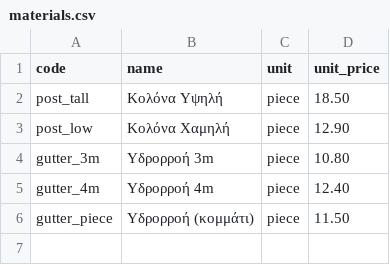
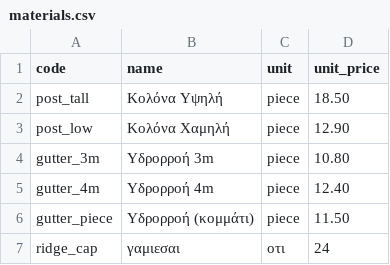
Before and after one commit to dasennn/greenhouse, a CSV file: materials.csv, drawn as a sheet.

```diff
--- a/materials.csv
+++ b/materials.csv
@@ -6 +6,2 @@ gutter_4m,Υδρορροή 4m,piece,12.40
 gutter_piece,Υδρορροή (κομμάτι),piece,11.50
+ridge_cap,γαμιεσαι,οτι,24
```
Also changed, not shown: 1 other file.
